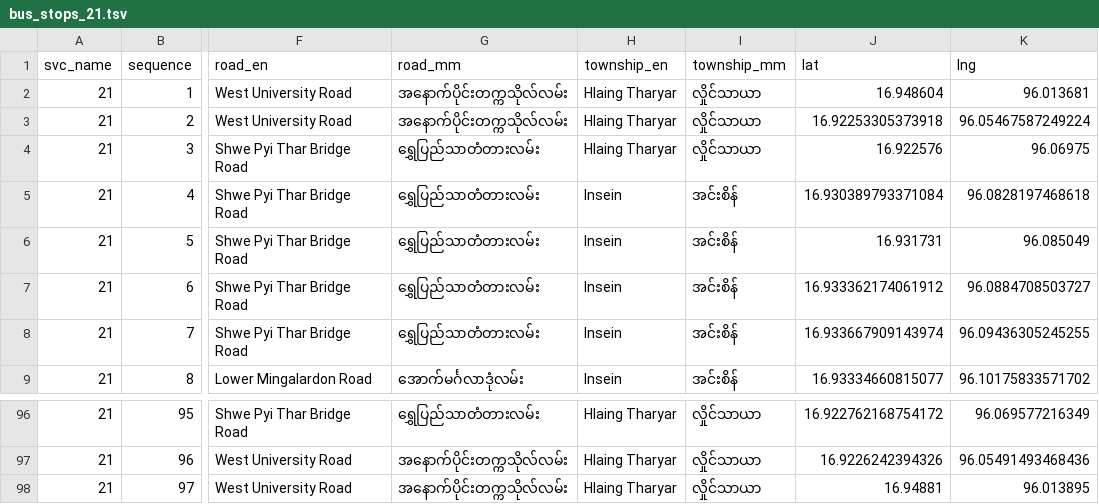
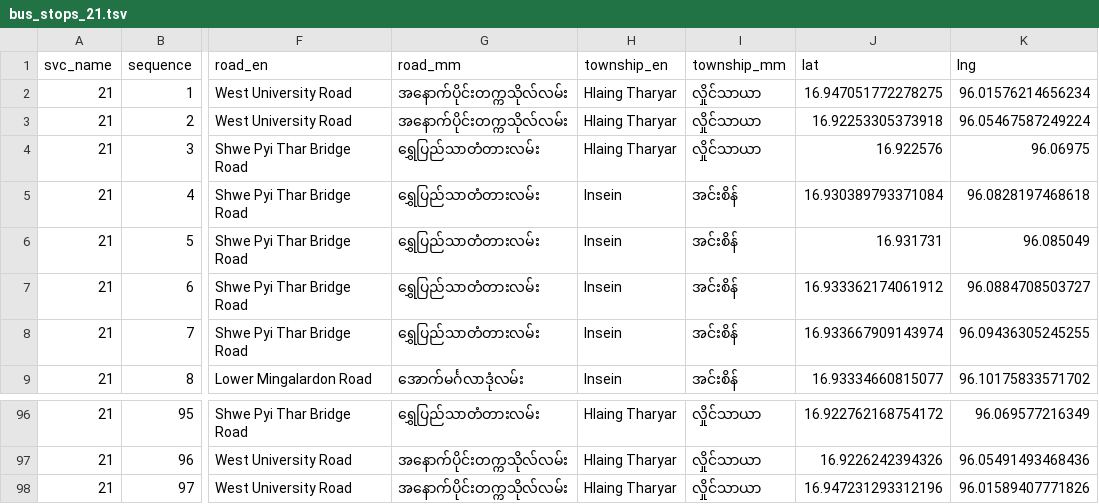
Before and after one commit to thantthet/YBS-Data, a TSV file: stop_sequences/bus_stops_21.tsv, drawn as a sheet; only a part is shown, gaps mark what is left out; the diff names each change by its address in the sheet, - before the commit and + after, or states it on an @@ line.

Commit message:
[STOPS] moved

```diff
--- a/stop_sequences/bus_stops_21.tsv
+++ b/stop_sequences/bus_stops_21.tsv
-J2 (lat): 16.948604
+J2 (lat): 16.947051772278275
-K2 (lng): 96.013681
+K2 (lng): 96.01576214656234
-J98 (lat): 16.94881
+J98 (lat): 16.947231293312196
-K98 (lng): 96.013895
+K98 (lng): 96.01589407771826
```
Also changed, not shown: stop_sequences/bus_stops_22.tsv, 1 other file.
